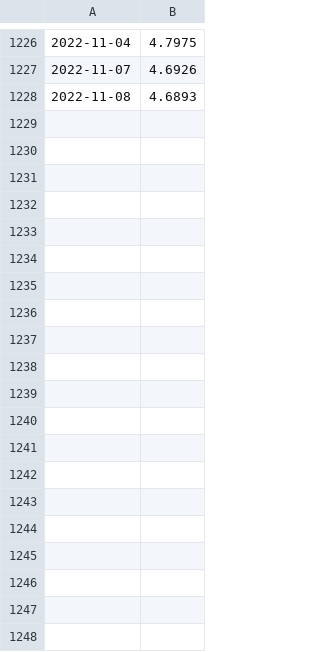
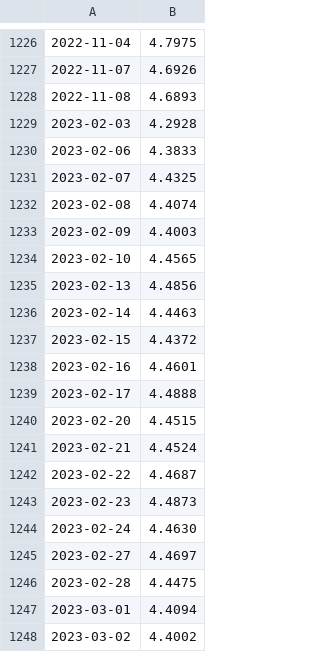
Before and after one commit to monikawolska/Python, a CSV file: Currencies/dolar.csv, drawn as a sheet; only a part is shown, gaps mark what is left out; the diff names each change by its address in the sheet, - before the commit and + after, or states it on an @@ line.

```diff
--- a/Currencies/dolar.csv
+++ b/Currencies/dolar.csv
+row 1229: 2023-02-03 | 4.2928
+row 1230: 2023-02-06 | 4.3833
+row 1231: 2023-02-07 | 4.4325
+row 1232: 2023-02-08 | 4.4074
+row 1233: 2023-02-09 | 4.4003
+row 1234: 2023-02-10 | 4.4565
+row 1235: 2023-02-13 | 4.4856
+row 1236: 2023-02-14 | 4.4463
+row 1237: 2023-02-15 | 4.4372
+row 1238: 2023-02-16 | 4.4601
+row 1239: 2023-02-17 | 4.4888
+row 1240: 2023-02-20 | 4.4515
+row 1241: 2023-02-21 | 4.4524
+row 1242: 2023-02-22 | 4.4687
+row 1243: 2023-02-23 | 4.4873
+row 1244: 2023-02-24 | 4.4630
+row 1245: 2023-02-27 | 4.4697
+row 1246: 2023-02-28 | 4.4475
+row 1247: 2023-03-01 | 4.4094
+row 1248: 2023-03-02 | 4.4002
```
Also changed, not shown: Currencies/euro.csv, 5 other files.
